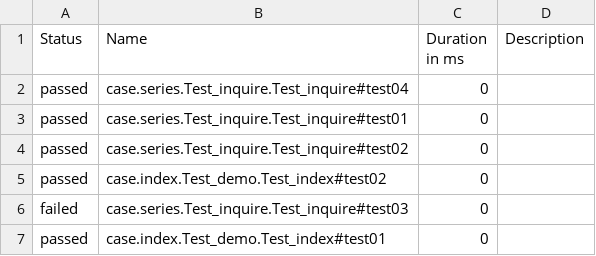
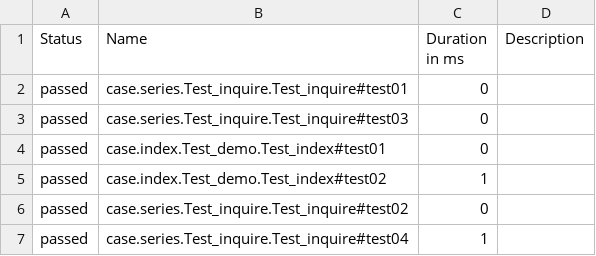
Before and after one commit to edreem/learning, a CSV file: reports/data/suites.csv, drawn as a sheet.

```diff
--- a/reports/data/suites.csv
+++ b/reports/data/suites.csv
@@ -1,7 +1,7 @@
 "Status","Name","Duration in ms","Description"
-"passed","case.series.Test_inquire.Test_inquire#test04","0",""
 "passed","case.series.Test_inquire.Test_inquire#test01","0",""
+"passed","case.series.Test_inquire.Test_inquire#test03","0",""
+"passed","case.index.Test_demo.Test_index#test01","0",""
+"passed","case.index.Test_demo.Test_index#test02","1",""
 "passed","case.series.Test_inquire.Test_inquire#test02","0",""
-"passed","case.index.Test_demo.Test_index#test02","0",""
-"failed","case.series.Test_inquire.Test_inquire#test03","0",""
-"passed","case.index.Test_demo.Test_index#test01","0",""
+"passed","case.series.Test_inquire.Test_inquire#test04","1",""
```
Also changed, not shown: 37 other files.
